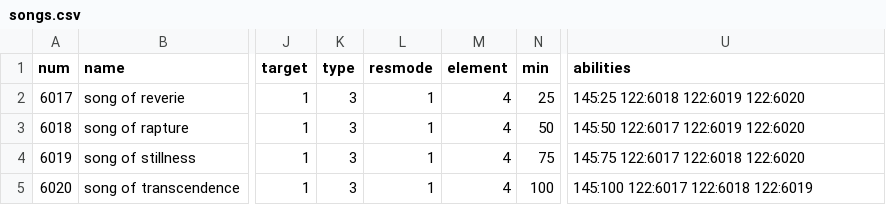
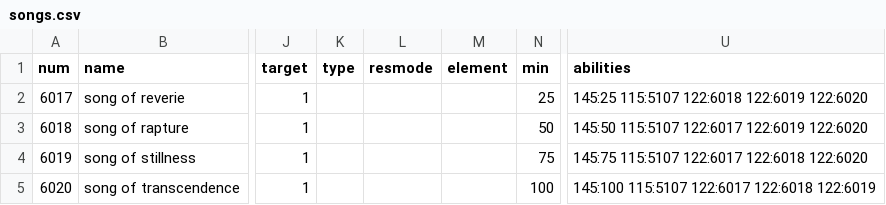
Before and after one commit to jnfisher/wayfarer, a CSV file: crates/wayfarer-world/data/quicksilver-1.20/songs.csv, drawn as a sheet; only a part is shown, gaps mark what is left out; the diff names each change by its address in the sheet, - before the commit and + after, or states it on an @@ line.

```diff
--- a/crates/wayfarer-world/data/quicksilver-1.20/songs.csv
+++ b/crates/wayfarer-world/data/quicksilver-1.20/songs.csv
-K2:K5 (type): 3
+K2:K5 (type): (empty)
-L2:L5 (resmode): 1
+L2:L5 (resmode): (empty)
-M2:M5 (element): 4
+M2:M5 (element): (empty)
-U2 (abilities): 145:25 122:6018 122:6019 122:6020
+U2 (abilities): 145:25 115:5107 122:6018 122:6019 122:6020
-U3 (abilities): 145:50 122:6017 122:6019 122:6020
+U3 (abilities): 145:50 115:5107 122:6017 122:6019 122:6020
-U4 (abilities): 145:75 122:6017 122:6018 122:6020
+U4 (abilities): 145:75 115:5107 122:6017 122:6018 122:6020
-U5 (abilities): 145:100 122:6017 122:6018 122:6019
+U5 (abilities): 145:100 115:5107 122:6017 122:6018 122:6019
```
Also changed, not shown: 14 other files.
